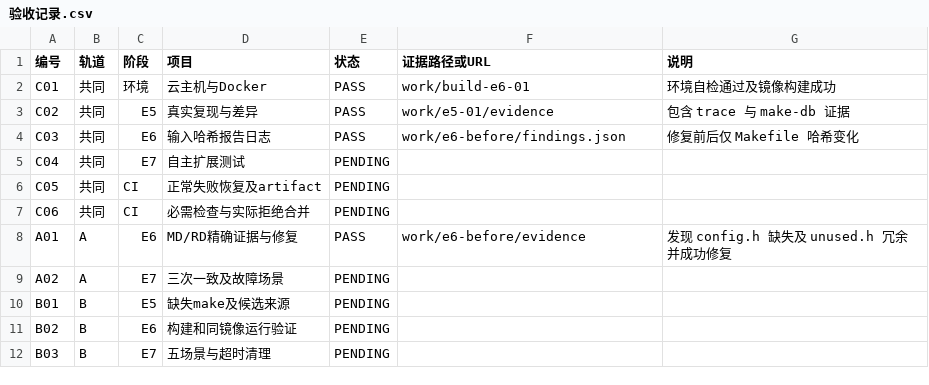
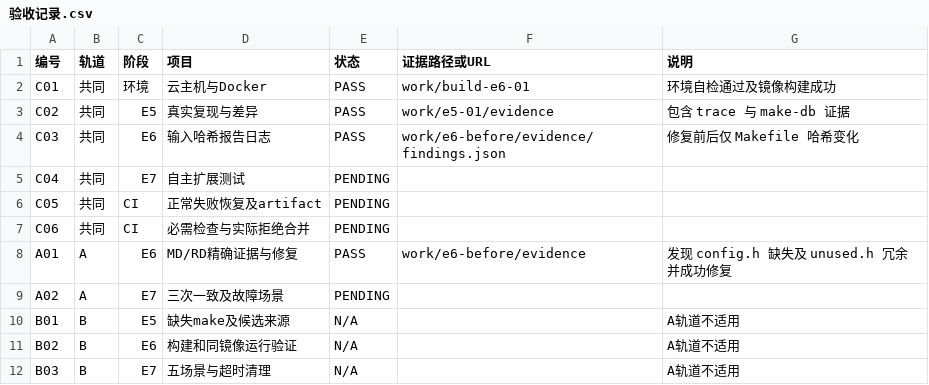
Before and after one commit to tang-yixin/devops_lab_a03, a CSV file: docs/241250107/验收记录.csv, drawn as a sheet.

```diff
--- a/docs/241250107/验收记录.csv
+++ b/docs/241250107/验收记录.csv
@@ -3,3 +3,3 @@ C01,共同,环境,云主机与Docker,PASS,work/build-e6-01,环境自检通过及
 C02,共同,E5,真实复现与差异,PASS,work/e5-01/evidence,包含 trace 与 make-db 证据
-C03,共同,E6,输入哈希报告日志,PASS,work/e6-before/findings.json,修复前后仅 Makefile 哈希变化
+C03,共同,E6,输入哈希报告日志,PASS,work/e6-before/evidence/findings.json,修复前后仅 Makefile 哈希变化
 C04,共同,E7,自主扩展测试,PENDING,,
@@ -9,4 +9,4 @@ A01,A,E6,MD/RD精确证据与修复,PASS,work/e6-before/evidence,发现 config.h
 A02,A,E7,三次一致及故障场景,PENDING,,
-B01,B,E5,缺失make及候选来源,PENDING,,
-B02,B,E6,构建和同镜像运行验证,PENDING,,
-B03,B,E7,五场景与超时清理,PENDING,,
+B01,B,E5,缺失make及候选来源,N/A,,A轨道不适用
+B02,B,E6,构建和同镜像运行验证,N/A,,A轨道不适用
+B03,B,E7,五场景与超时清理,N/A,,A轨道不适用
```
Also changed, not shown: docs/241250093/验收记录.csv, docs/241250106/验收记录.csv, 3 other files.
